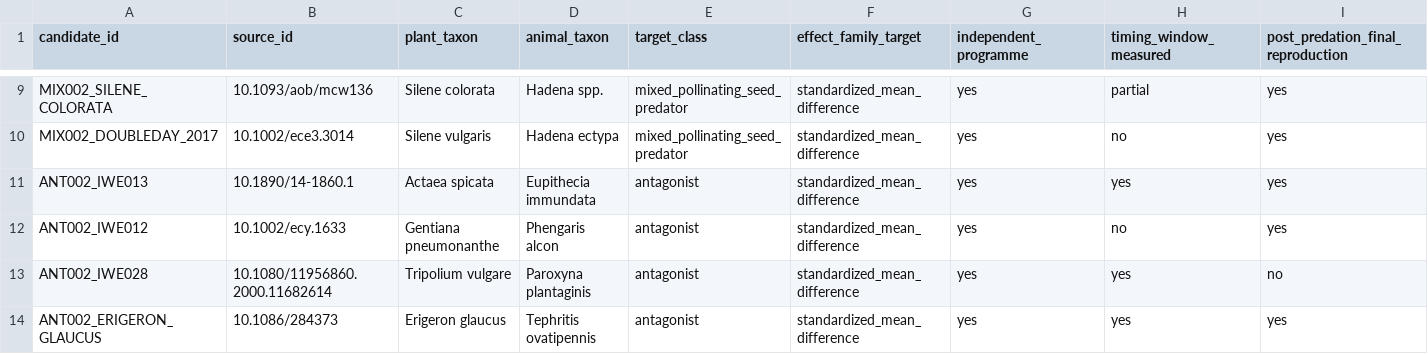
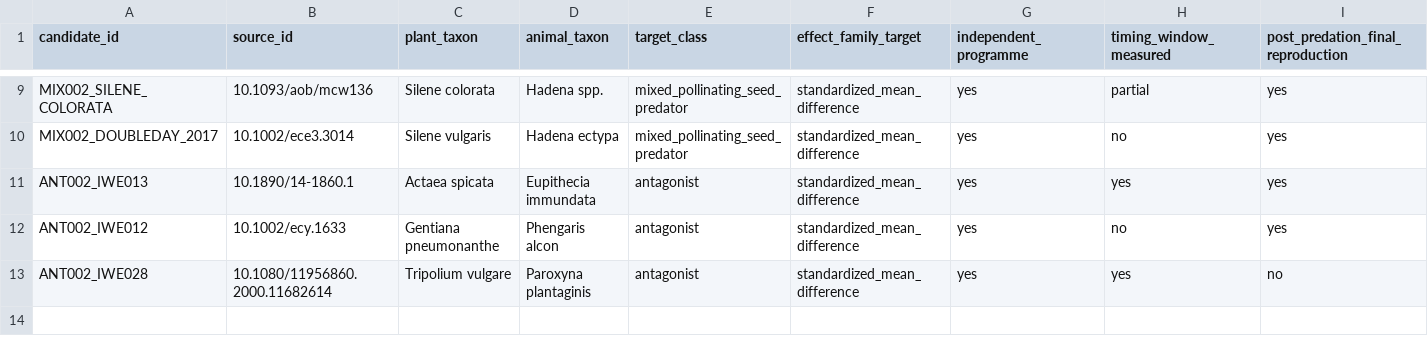
Before and after one commit to zuizui0223/iwe, a CSV file: data/registry/replication_candidates.csv, drawn as a sheet; only a part is shown, gaps mark what is left out; rows hold the shown columns only; the diff names each change by its address in the sheet, - before the commit and + after, or states it on an @@ line.

Commit message:
fix: remove unverified antagonist bibliography candidate

```diff
--- a/data/registry/replication_candidates.csv
+++ b/data/registry/replication_candidates.csv
-row 14: ANT002_ERIGERON_GLAUCUS | 10.1086/284373 | Erigeron glaucus | Tephritis ovatipennis | antagonist | standardized_mean_difference | yes | yes | yes
```
